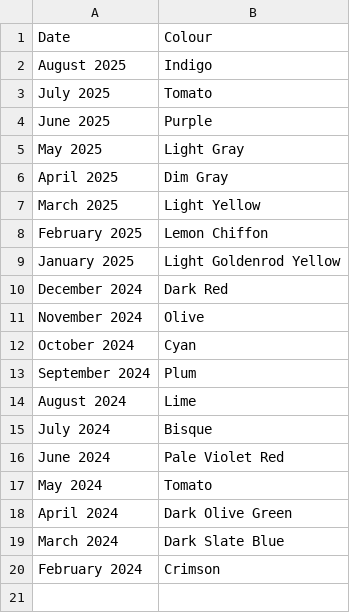
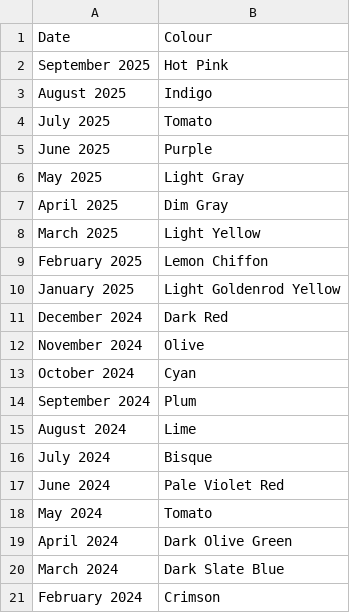
Before and after one commit to DanJBower/ColourOfTheMonth, a CSV file: ColourOfTheMonth/app/src/main/assets/changelog.csv, drawn as a sheet; the diff names each change by its address in the sheet, - before the commit and + after, or states it on an @@ line.

```diff
--- a/ColourOfTheMonth/app/src/main/assets/changelog.csv
+++ b/ColourOfTheMonth/app/src/main/assets/changelog.csv
+row 2: September 2025 | Hot Pink
```
